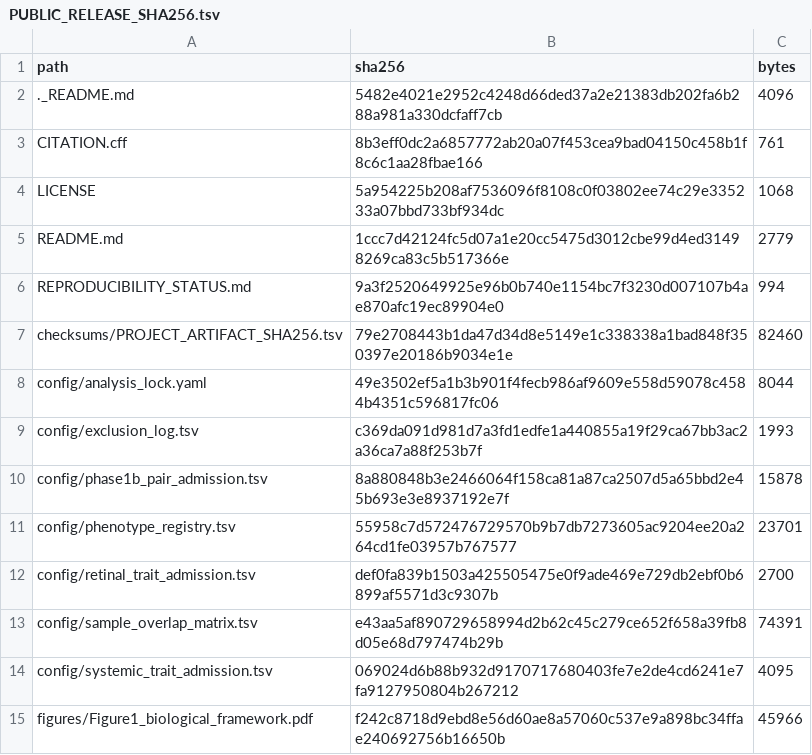
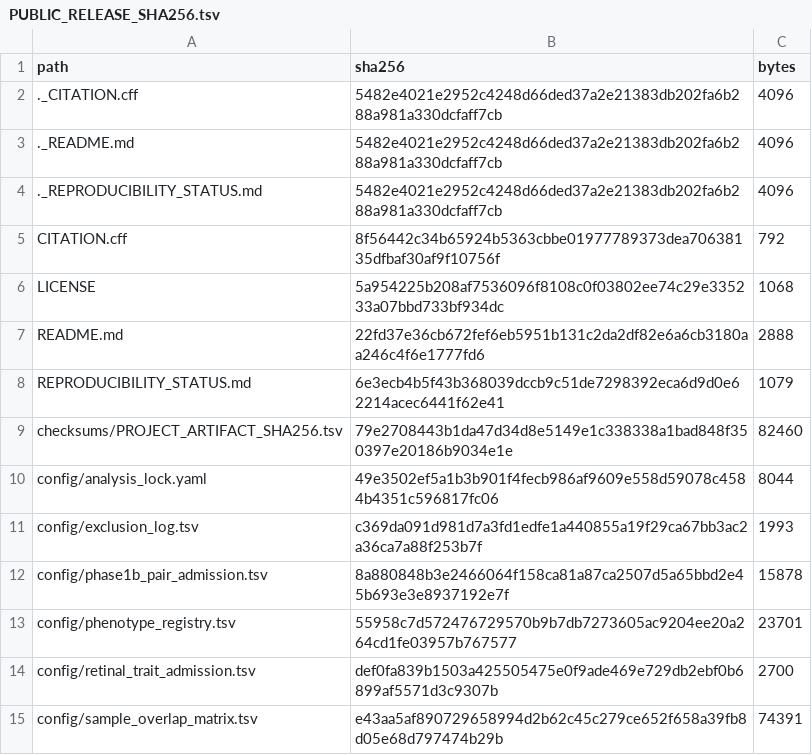
Before and after one commit to seefreewind/genetic-oculomics-evidence-boundary, a TSV file: PUBLIC_RELEASE_SHA256.tsv, drawn as a sheet; only a part is shown; the shorter side is filled out with more unchanged rows.

```diff
--- a/PUBLIC_RELEASE_SHA256.tsv
+++ b/PUBLIC_RELEASE_SHA256.tsv
@@ -1,7 +1,9 @@
 path	sha256	bytes
+._CITATION.cff	5482e4021e2952c4248d66ded37a2e21383db202fa6b288a981a330dcfaff7cb	4096
 ._README.md	5482e4021e2952c4248d66ded37a2e21383db202fa6b288a981a330dcfaff7cb	4096
-CITATION.cff	8b3eff0dc2a6857772ab20a07f453cea9bad04150c458b1f8c6c1aa28fbae166	761
+._REPRODUCIBILITY_STATUS.md	5482e4021e2952c4248d66ded37a2e21383db202fa6b288a981a330dcfaff7cb	4096
+CITATION.cff	8f56442c34b65924b5363cbbe01977789373dea70638135dfbaf30af9f10756f	792
 LICENSE	5a954225b208af7536096f8108c0f03802ee74c29e335233a07bbd733bf934dc	1068
-README.md	1ccc7d42124fc5d07a1e20cc5475d3012cbe99d4ed31498269ca83c5b517366e	2779
-REPRODUCIBILITY_STATUS.md	9a3f2520649925e96b0b740e1154bc7f3230d007107b4ae870afc19ec89904e0	994
+README.md	22fd37e36cb672fef6eb5951b131c2da2df82e6a6cb3180aa246c4f6e1777fd6	2888
+REPRODUCIBILITY_STATUS.md	6e3ecb4b5f43b368039dccb9c51de7298392eca6d9d0e62214acec6441f62e41	1079
 checksums/PROJECT_ARTIFACT_SHA256.tsv	79e2708443b1da47d34d8e5149e1c338338a1bad848f350397e20186b9034e1e	82460
```
Also changed, not shown: 3 other files.
